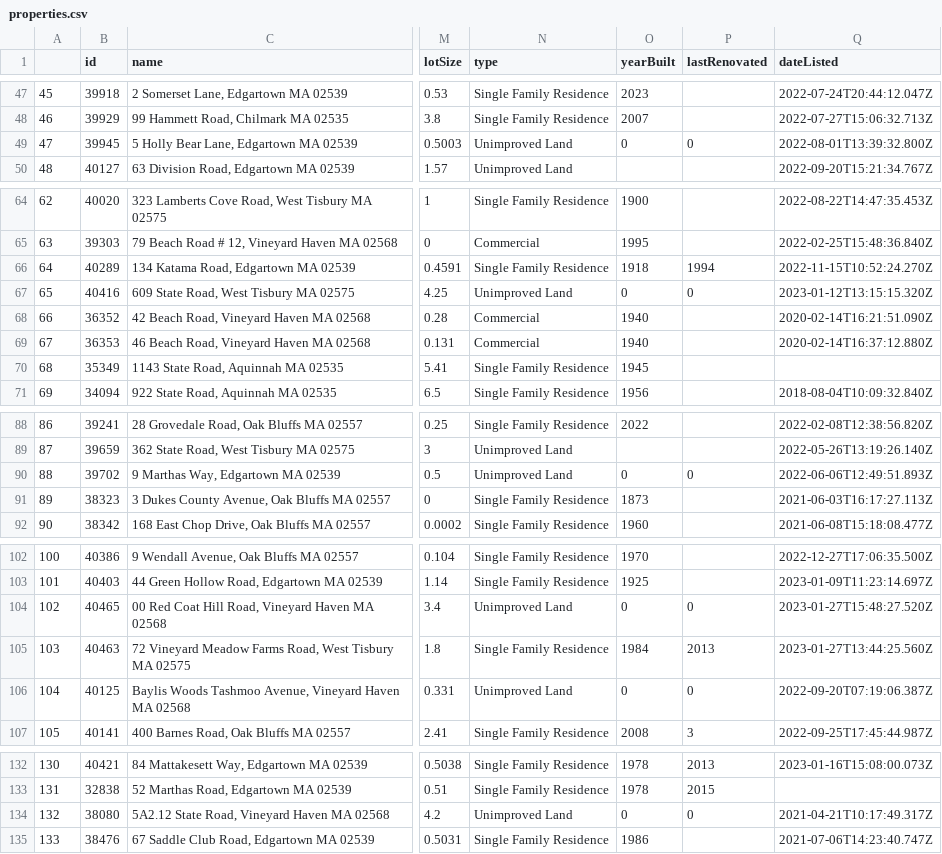
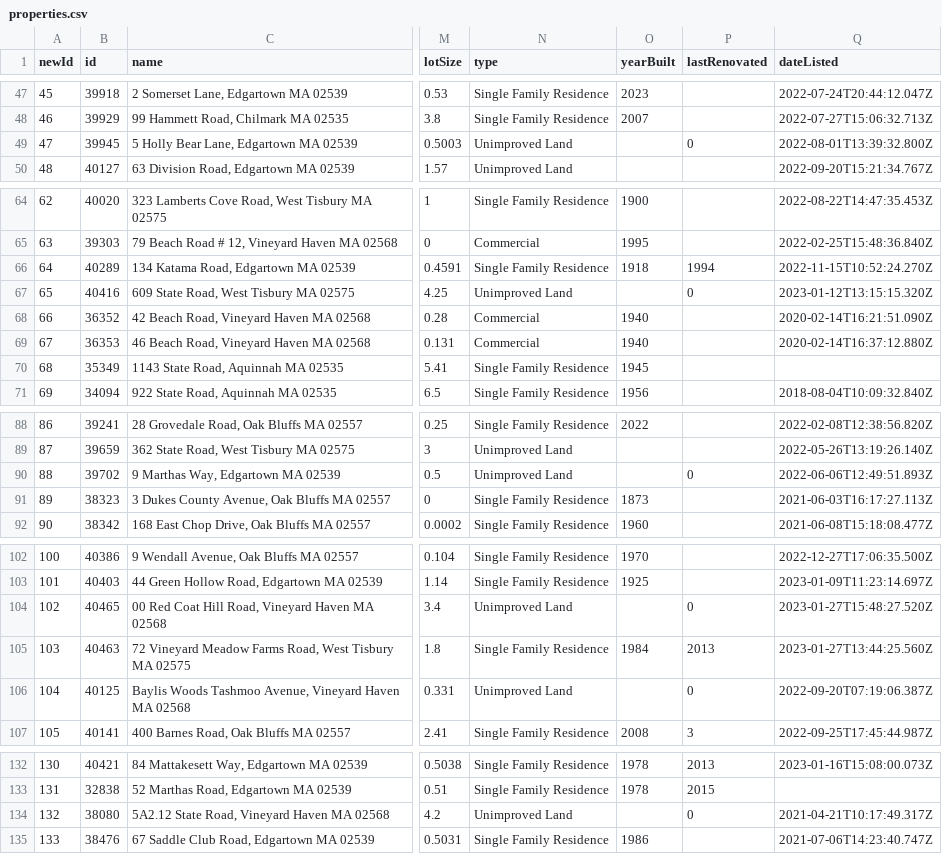
Before and after one commit to DS4200-S23-Class/project-real-estate-anushka-curtis-nicole, a CSV file: public/properties.csv, drawn as a sheet; only a part is shown, gaps mark what is left out; the diff covers the shown part only; the diff names each change by its address in the sheet, - before the commit and + after, or states it on an @@ line.

```diff
--- a/public/properties.csv
+++ b/public/properties.csv
-A1: (empty)
+A1: newId
-O49 (yearBuilt): 0
+O49 (yearBuilt): (empty)
-O67 (yearBuilt): 0
+O67 (yearBuilt): (empty)
-O90 (yearBuilt): 0
+O90 (yearBuilt): (empty)
-O104 (yearBuilt): 0
+O104 (yearBuilt): (empty)
-O106 (yearBuilt): 0
+O106 (yearBuilt): (empty)
-O134 (yearBuilt): 0
+O134 (yearBuilt): (empty)
```
Also changed, not shown: 3 edited cells elsewhere in this file, 5 other files.
